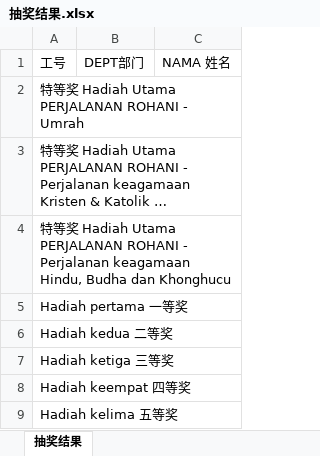
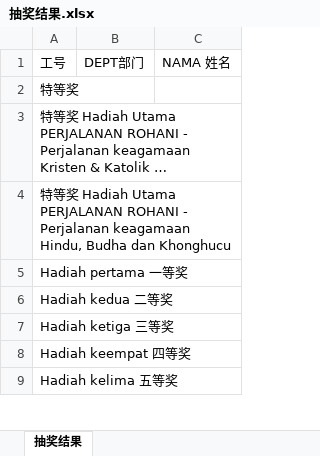
Before and after one commit to programbao/lottery-electron-vite, an Excel workbook: 抽奖结果.xlsx, sheet 抽奖结果, drawn as a sheet; only a part is shown; long unchanged cells end in …; values as stored, in another font and other column widths than the file's, no borders; the diff covers the shown part only; the diff names each change by its address in the sheet, - before the commit and + after, or states it on an @@ line.

```diff
--- a/抽奖结果.xlsx (sheet 抽奖结果)
+++ b/抽奖结果.xlsx (sheet 抽奖结果)
-A2: 特等奖 Hadiah Utama PERJALANAN ROHANI - Umrah
+A2: 特等奖
```
Also changed, not shown: 17 added rows and 17 removed rows elsewhere in this sheet, 6 other files.
